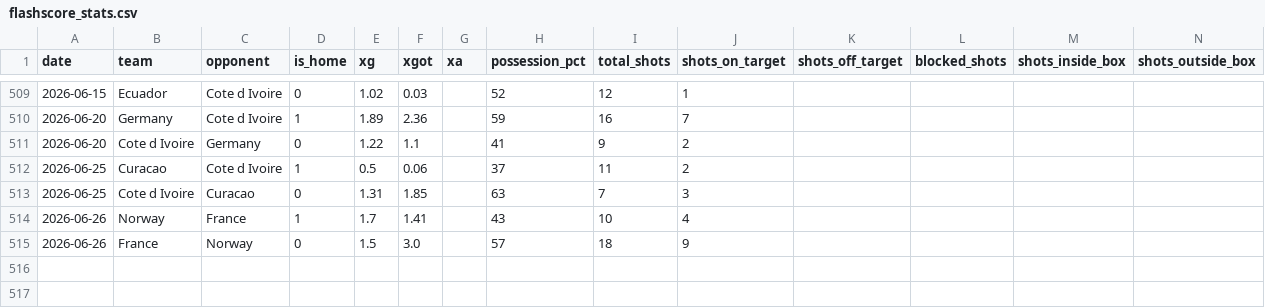
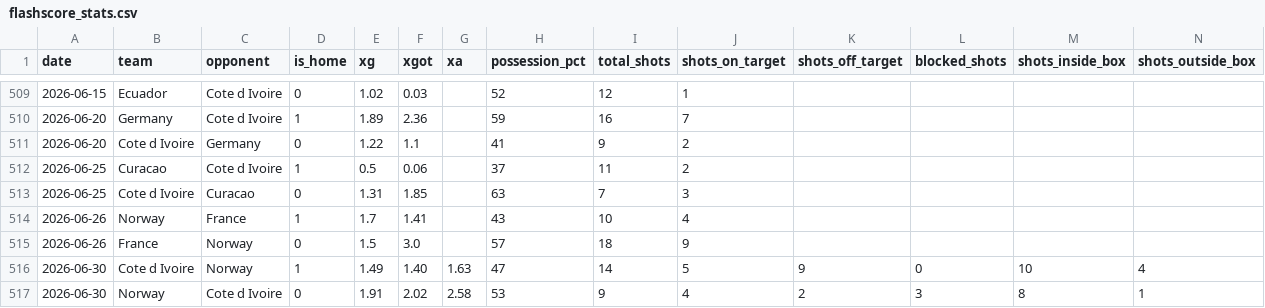
Before and after one commit to karosj/norway-wc-predictions, a CSV file: data/input/flashscore_stats.csv, drawn as a sheet; only a part is shown, gaps mark what is left out; rows hold the shown columns only; the diff names each change by its address in the sheet, - before the commit and + after, or states it on an @@ line.

```diff
--- a/data/input/flashscore_stats.csv
+++ b/data/input/flashscore_stats.csv
+row 516: 2026-06-30 | Cote d Ivoire | Norway | 1 | 1.49 | 1.40 | 1.63 | 47 | 14 | 5 | 9 | 0 | 10 | 4
+row 517: 2026-06-30 | Norway | Cote d Ivoire | 0 | 1.91 | 2.02 | 2.58 | 53 | 9 | 4 | 2 | 3 | 8 | 1
```
Also changed, not shown: data/input/matches.csv, 1 other file.
